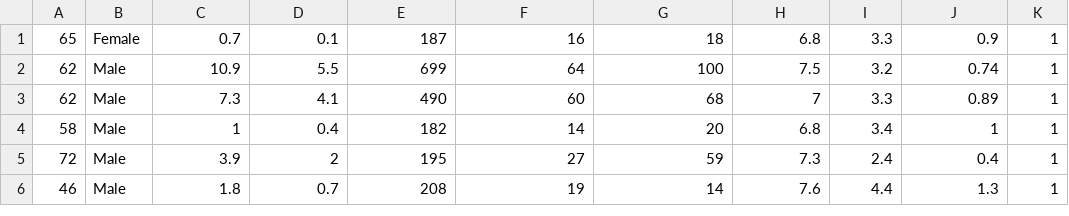
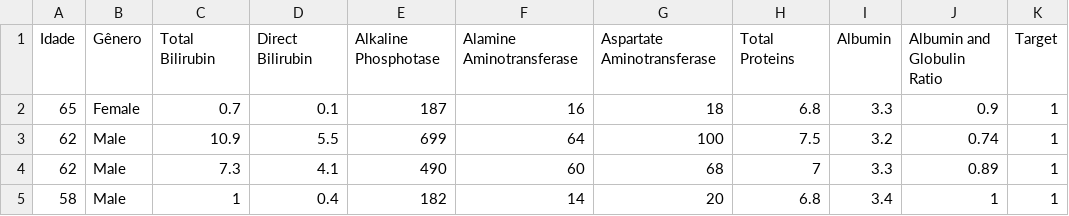
Before and after one commit to DouglasTannus/-kaggle-input-deteccao-fraude-estorno-deteccao-fraude-estorno.csv, a CSV file: Indian Liver Patient Dataset (ILPD).csv, drawn as a sheet; only a part is shown; the shorter side is filled out with more unchanged rows.

Commit message:
Update Indian Liver Patient Dataset (ILPD).csv

```diff
--- a/Indian Liver Patient Dataset (ILPD).csv
+++ b/Indian Liver Patient Dataset (ILPD).csv
@@ -1 +1,2 @@
+Idade,Gênero,Total Bilirubin,Direct Bilirubin,Alkaline Phosphotase,Alamine Aminotransferase,Aspartate Aminotransferase,Total Proteins,Albumin,Albumin and Globulin Ratio,Target
 65,Female,0.7,0.1,187,16,18,6.8,3.3,0.9,1
```
